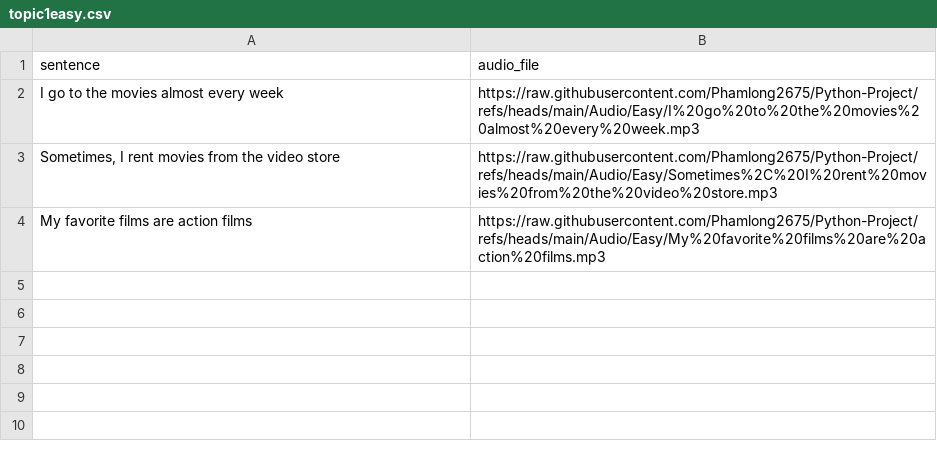
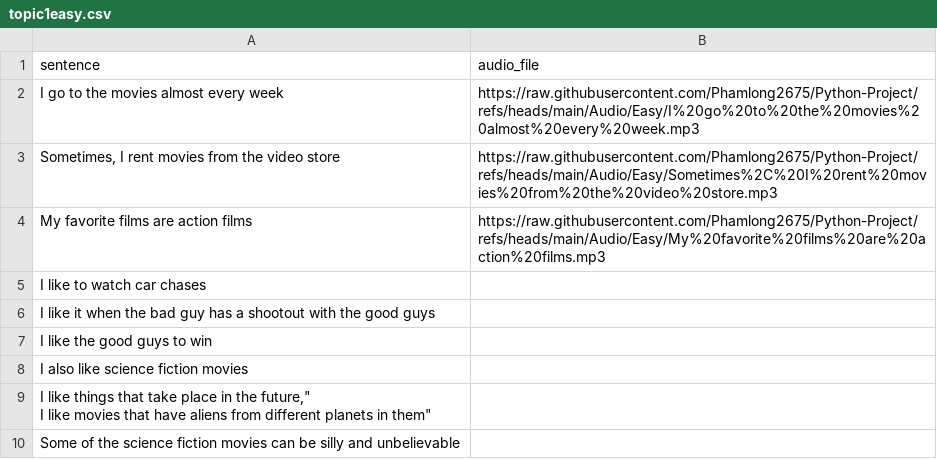
Before and after one commit to khlinhdao/Python-Project, a CSV file: Audio/topic1easy.csv, drawn as a sheet; ↵ is a line break in a cell; the diff names each change by its address in the sheet, - before the commit and + after, or states it on an @@ line.

Commit message:
Update topic1easy.csv

```diff
--- a/Audio/topic1easy.csv
+++ b/Audio/topic1easy.csv
+row 5: I like to watch car chases
+row 6: I like it when the bad guy has a shootout with the good guys
+row 7: I like the good guys to win
+row 8: I also like science fiction movies
+row 9: I like things that take place in the future," ↵ I like movies that have aliens from different planets in them"
+row 10: Some of the science fiction movies can be silly and unbelievable
```
